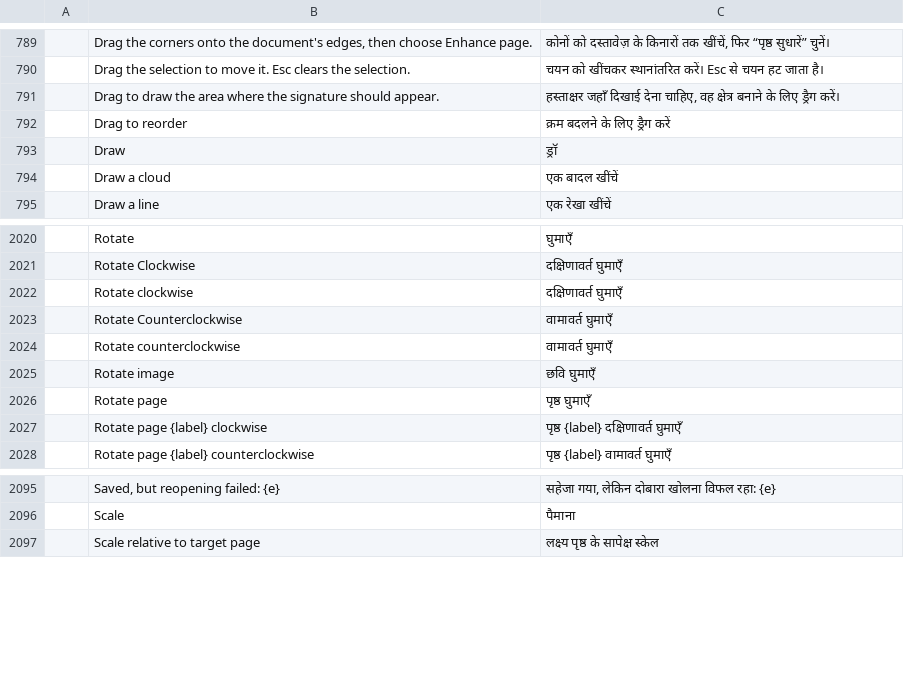
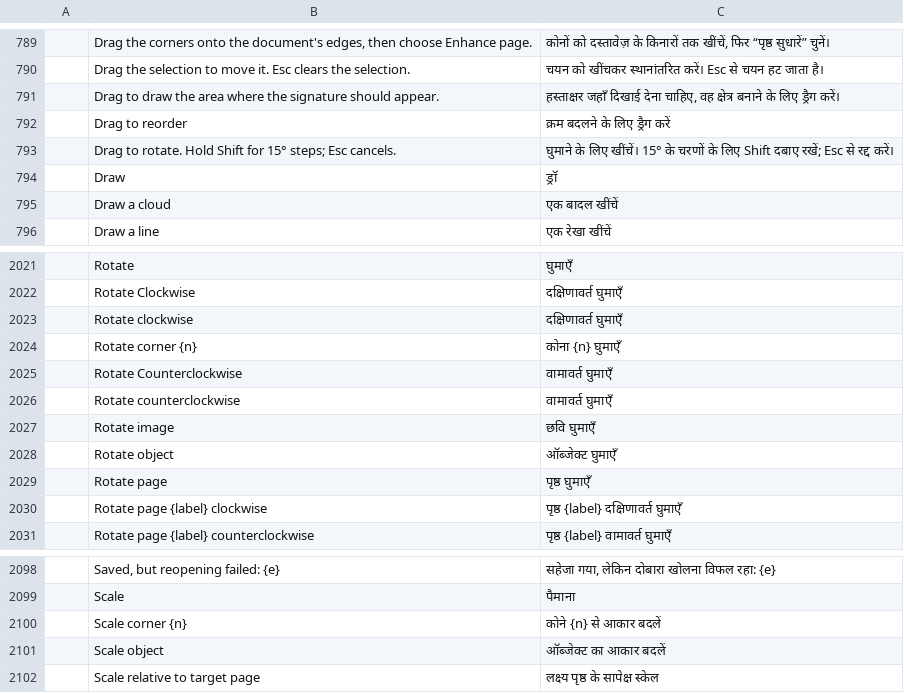
Before and after one commit to BBQ-MAN/craft-i18n, a TSV file: locales/hi/pdfcraft.tsv, drawn as a sheet; only a part is shown, gaps mark what is left out; the diff names each change by its address in the sheet, - before the commit and + after, or states it on an @@ line.

```diff
--- a/locales/hi/pdfcraft.tsv
+++ b/locales/hi/pdfcraft.tsv
+row 793:  | Drag to rotate. Hold Shift for 15° steps; Esc cancels. | घुमाने के लिए खींचें। 15° के चरणों के लिए Shift दबाए रखें; Esc से रद्द करें।
+row 2024:  | Rotate corner {n} | कोना {n} घुमाएँ
+row 2028:  | Rotate object | ऑब्जेक्ट घुमाएँ
+row 2100:  | Scale corner {n} | कोने {n} से आकार बदलें
+row 2101:  | Scale object | ऑब्जेक्ट का आकार बदलें
```
Also changed, not shown: locales/ckb/pdfcraft.tsv, locales/el/pdfcraft.tsv, 30 other files.
